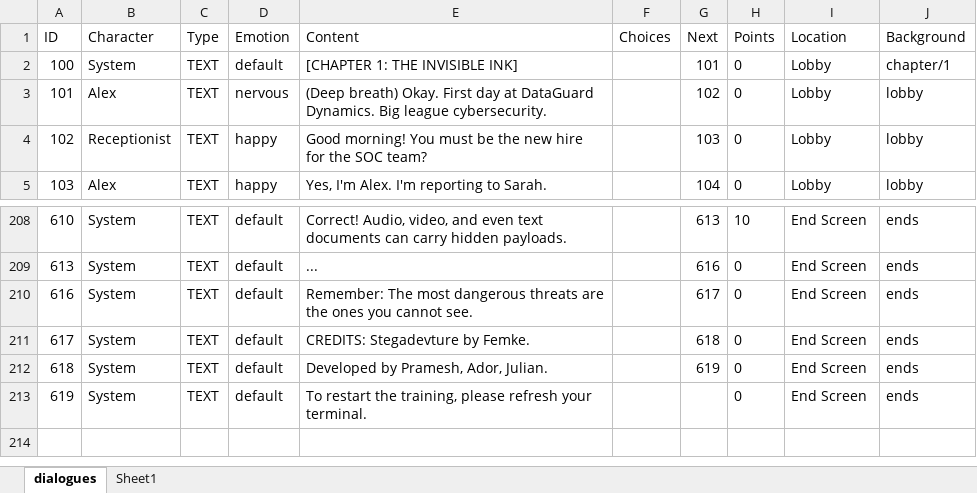
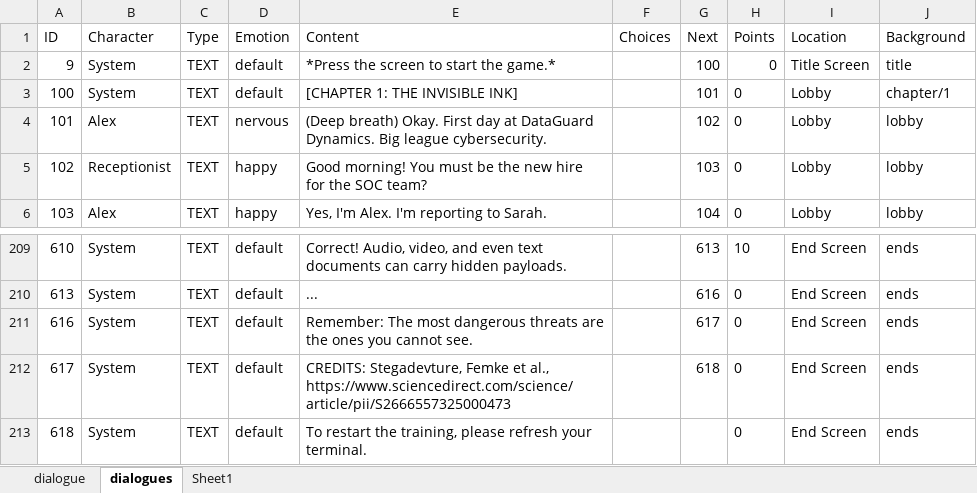
Before and after one commit to pramesh-exe/StegIF, an Excel workbook: resources/data/dialogue.xlsx, sheet dialogues, drawn as a sheet; only a part is shown, gaps mark what is left out; values as stored, in another font and other column widths than the file's, no borders; table styles not drawn; removed rows and columns are numbered as before the commit, all else as after; the diff names each change by its address in the sheet, - before the commit and + after, or states it on an @@ line.

Commit message:
Update dialogues

```diff
--- a/resources/data/dialogue.xlsx (sheet dialogues)
+++ b/resources/data/dialogue.xlsx (sheet dialogues)
+sheet tab: dialogue
+row 2: 9 | System | TEXT | default | *Press the screen to start the game.* |  | 100 | 0 | Title Screen | title
-E212 (Content): CREDITS: Stegadevture by Femke.
+E212 (Content): CREDITS: Stegadevture, Femke et al., https://www.sciencedirect.com/science/article/pii/S2666557325000473
-E213 (Content): Developed by Pramesh, Ador, Julian.
+E213 (Content): To restart the training, please refresh your terminal.
-G213 (Next): 619
+G213 (Next): (empty)
-row 213: 619 | System | TEXT | default | To restart the training, please refresh your terminal. |  |  | 0 | End Screen | ends
```
Also changed, not shown: 11 other files.
